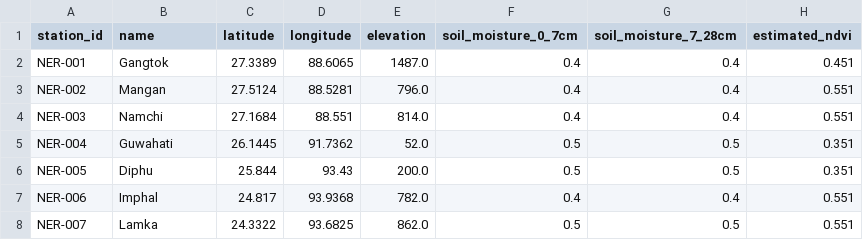
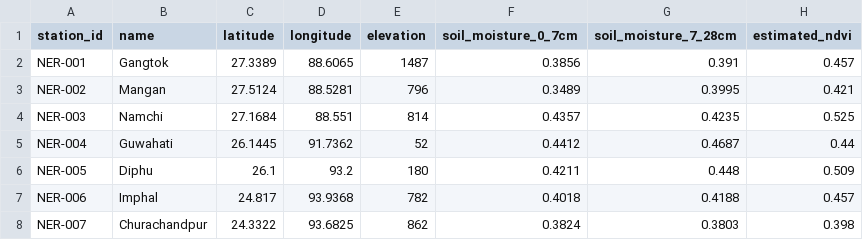
Before and after one commit to Akash-Das26/GeoShield, a CSV file: datasets/processed/real_vegetation_data.csv, drawn as a sheet; only a part is shown; the diff covers the shown part only.

```diff
--- a/datasets/processed/real_vegetation_data.csv
+++ b/datasets/processed/real_vegetation_data.csv
@@ -1,8 +1,8 @@
 station_id,name,latitude,longitude,elevation,soil_moisture_0_7cm,soil_moisture_7_28cm,estimated_ndvi
-NER-001,Gangtok,27.3389,88.6065,1487.0,0.4,0.4,0.451
-NER-002,Mangan,27.5124,88.5281,796.0,0.4,0.4,0.551
-NER-003,Namchi,27.1684,88.551,814.0,0.4,0.4,0.551
-NER-004,Guwahati,26.1445,91.7362,52.0,0.5,0.5,0.351
-NER-005,Diphu,25.844,93.43,200.0,0.5,0.5,0.351
-NER-006,Imphal,24.817,93.9368,782.0,0.4,0.4,0.551
-NER-007,Lamka,24.3322,93.6825,862.0,0.5,0.5,0.551
+NER-001,Gangtok,27.3389,88.6065,1487,0.3856,0.391,0.457
+NER-002,Mangan,27.5124,88.5281,796,0.3489,0.3995,0.421
+NER-003,Namchi,27.1684,88.551,814,0.4357,0.4235,0.525
+NER-004,Guwahati,26.1445,91.7362,52,0.4412,0.4687,0.44
+NER-005,Diphu,26.1,93.2,180,0.4211,0.448,0.509
+NER-006,Imphal,24.817,93.9368,782,0.4018,0.4188,0.457
+NER-007,Churachandpur,24.3322,93.6825,862,0.3824,0.3803,0.398
```
Also changed, not shown: 52 edited cells elsewhere in this file, kaggle/landslide_india.csv, 20 other files.
